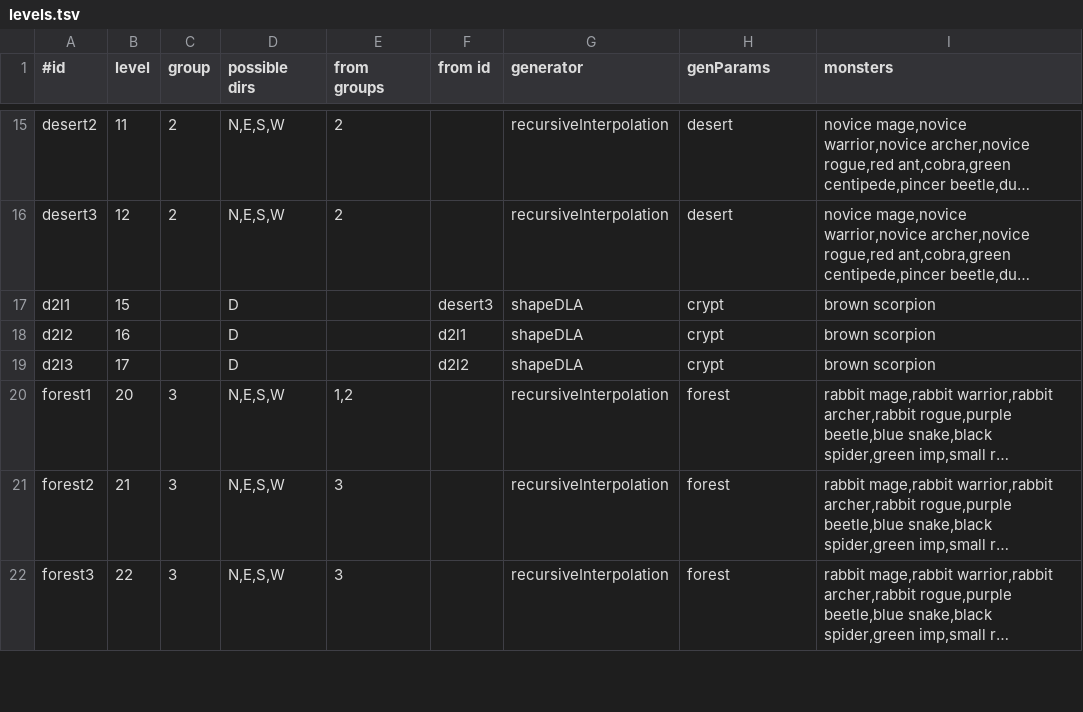
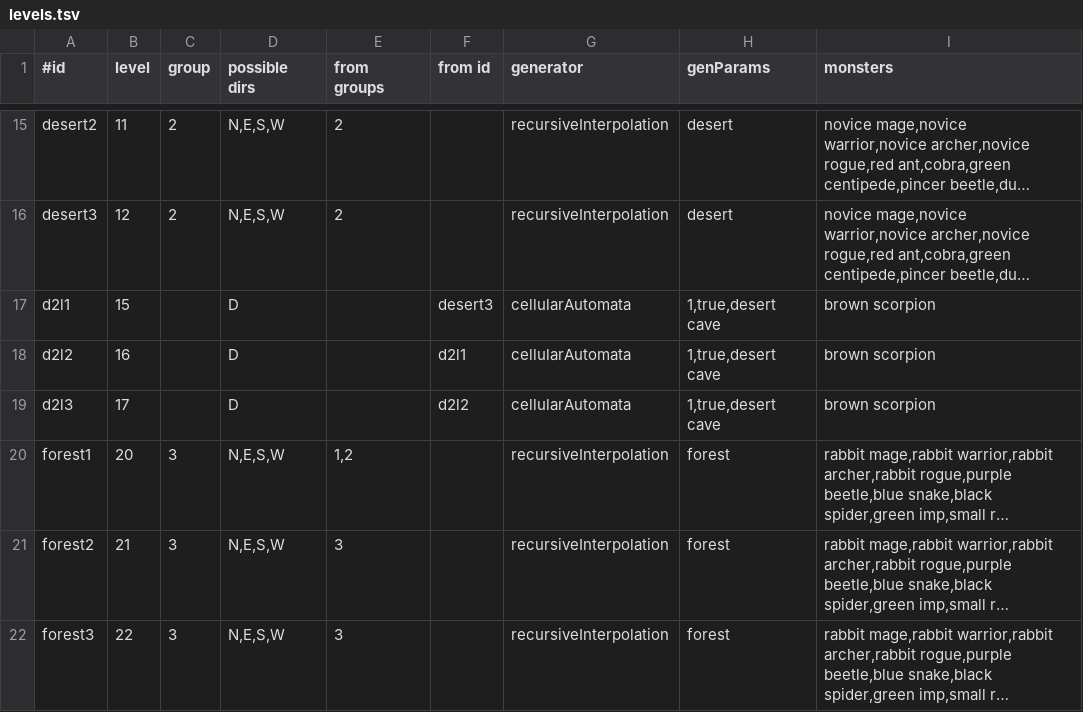
Before and after one commit to jonathanacross/pow, a TSV file: src/main/resources/data/levels.tsv, drawn as a sheet; only a part is shown, gaps mark what is left out; long unchanged cells end in …; the diff covers the shown part only; the diff names each change by its address in the sheet, - before the commit and + after, or states it on an @@ line.

Commit message:
adding cellular automata generation

```diff
--- a/src/main/resources/data/levels.tsv
+++ b/src/main/resources/data/levels.tsv
-G17:G19 (generator): shapeDLA
+G17:G19 (generator): cellularAutomata
-H17:H19 (genParams): crypt
+H17:H19 (genParams): 1,true,desert cave
```
Also changed, not shown: 10 edited cells elsewhere in this file, 5 other files.
